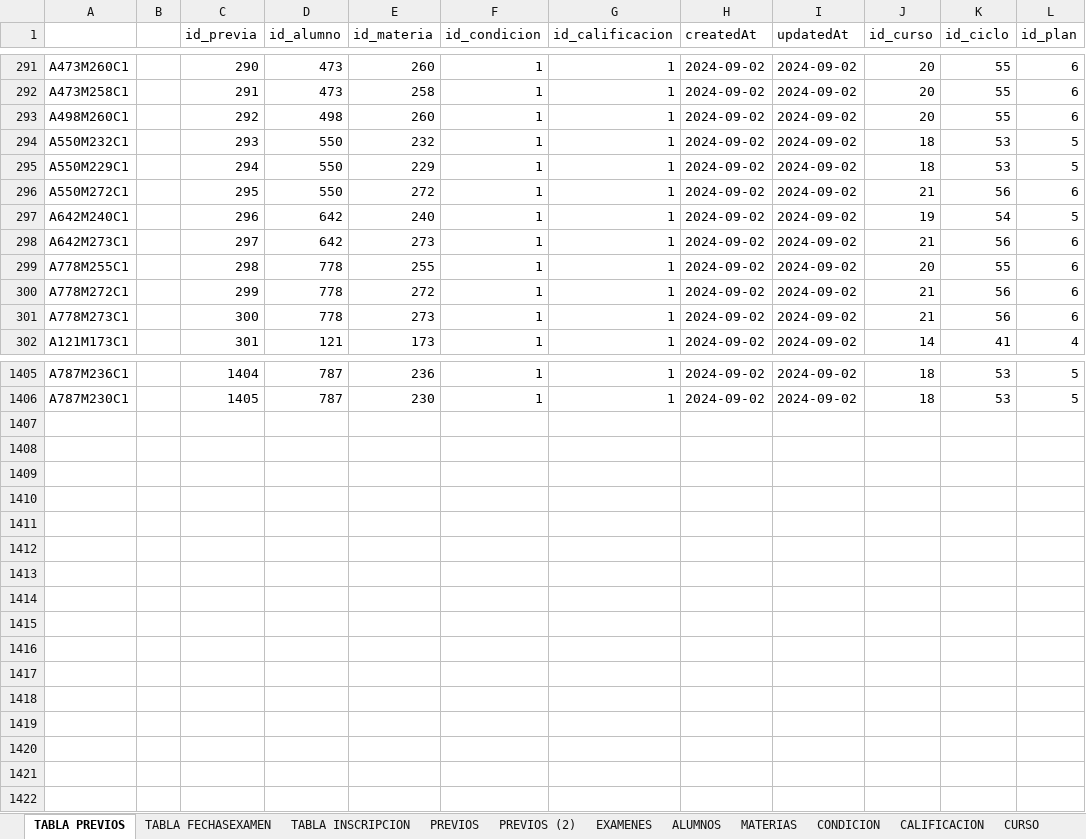
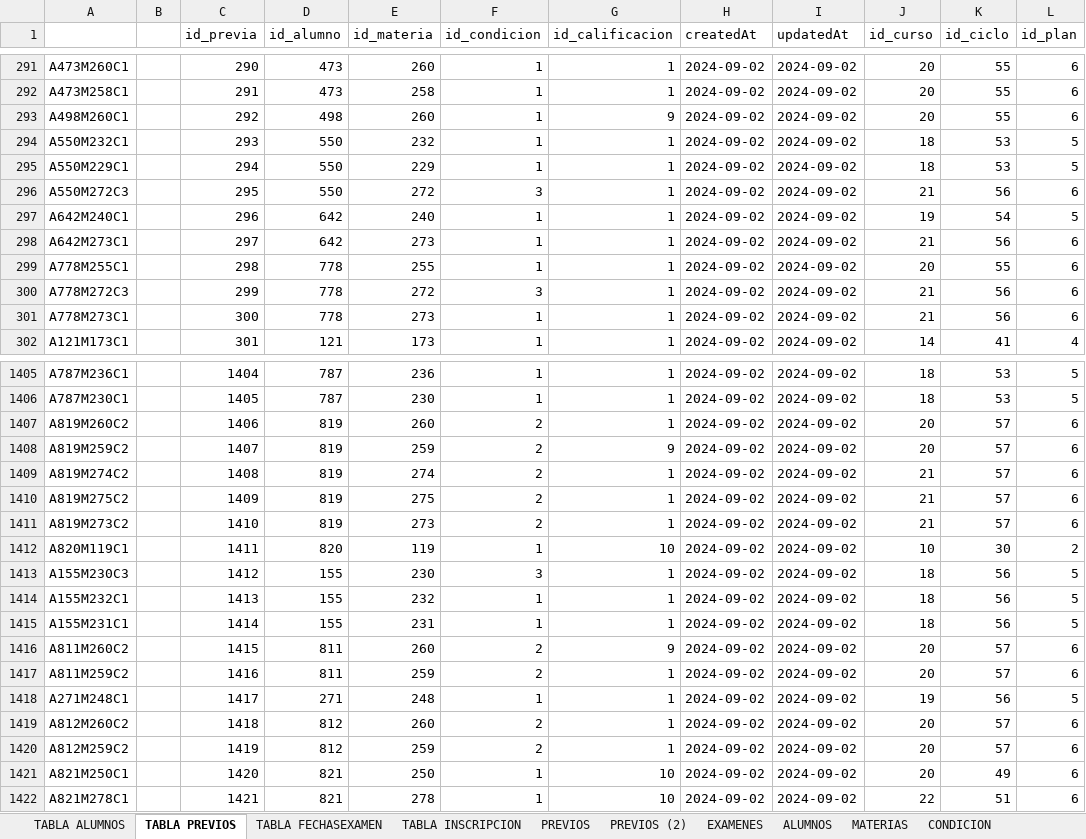
Before and after one commit to kuque84/NSGA---Backend, an Excel workbook: BD/Previas a BD.xlsm, sheet TABLA PREVIOS, drawn as a sheet; only a part is shown, gaps mark what is left out; values as stored, in another font and other column widths than the file's, no borders; the diff covers the shown part only; the diff names each change by its address in the sheet, - before the commit and + after, or states it on an @@ line.

```diff
--- a/BD/Previas a BD.xlsm (sheet TABLA PREVIOS)
+++ b/BD/Previas a BD.xlsm (sheet TABLA PREVIOS)
+sheet tab: TABLA ALUMNOS
-G293 (id_calificacion): 1
+G293 (id_calificacion): 9
-A296: A550M272C1
+A296: A550M272C3
-F296 (id_condicion): 1
+F296 (id_condicion): 3
-A300: A778M272C1
+A300: A778M272C3
-F300 (id_condicion): 1
+F300 (id_condicion): 3
+row 1407: A819M260C2 |  | 1406 | 819 | 260 | 2 | 1 | 2024-09-02 | 2024-09-02 | 20 | 57 | 6
+row 1408: A819M259C2 |  | 1407 | 819 | 259 | 2 | 9 | 2024-09-02 | 2024-09-02 | 20 | 57 | 6
+row 1409: A819M274C2 |  | 1408 | 819 | 274 | 2 | 1 | 2024-09-02 | 2024-09-02 | 21 | 57 | 6
+row 1410: A819M275C2 |  | 1409 | 819 | 275 | 2 | 1 | 2024-09-02 | 2024-09-02 | 21 | 57 | 6
+row 1411: A819M273C2 |  | 1410 | 819 | 273 | 2 | 1 | 2024-09-02 | 2024-09-02 | 21 | 57 | 6
+row 1412: A820M119C1 |  | 1411 | 820 | 119 | 1 | 10 | 2024-09-02 | 2024-09-02 | 10 | 30 | 2
+row 1413: A155M230C3 |  | 1412 | 155 | 230 | 3 | 1 | 2024-09-02 | 2024-09-02 | 18 | 56 | 5
+row 1414: A155M232C1 |  | 1413 | 155 | 232 | 1 | 1 | 2024-09-02 | 2024-09-02 | 18 | 56 | 5
+row 1415: A155M231C1 |  | 1414 | 155 | 231 | 1 | 1 | 2024-09-02 | 2024-09-02 | 18 | 56 | 5
+row 1416: A811M260C2 |  | 1415 | 811 | 260 | 2 | 9 | 2024-09-02 | 2024-09-02 | 20 | 57 | 6
+row 1417: A811M259C2 |  | 1416 | 811 | 259 | 2 | 1 | 2024-09-02 | 2024-09-02 | 20 | 57 | 6
+row 1418: A271M248C1 |  | 1417 | 271 | 248 | 1 | 1 | 2024-09-02 | 2024-09-02 | 19 | 56 | 5
+row 1419: A812M260C2 |  | 1418 | 812 | 260 | 2 | 1 | 2024-09-02 | 2024-09-02 | 20 | 57 | 6
+row 1420: A812M259C2 |  | 1419 | 812 | 259 | 2 | 1 | 2024-09-02 | 2024-09-02 | 20 | 57 | 6
+row 1421: A821M250C1 |  | 1420 | 821 | 250 | 1 | 10 | 2024-09-02 | 2024-09-02 | 20 | 49 | 6
+row 1422: A821M278C1 |  | 1421 | 821 | 278 | 1 | 10 | 2024-09-02 | 2024-09-02 | 22 | 51 | 6
```
Also changed, not shown: 39 edited cells elsewhere in this sheet, sheet TABLA INSCRIPCION, sheet TABLA FECHASEXAMEN, sheet ALUMNOS, sheet EXAMENES, sheet PREVIOS (2), sheet PREVIOS, formulas that keep their value, 26 other files.
